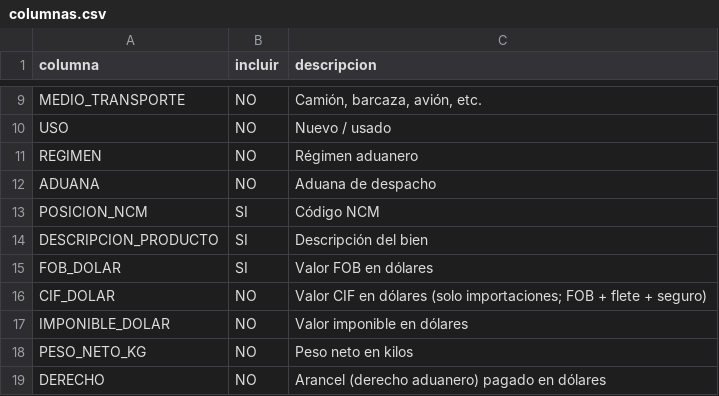
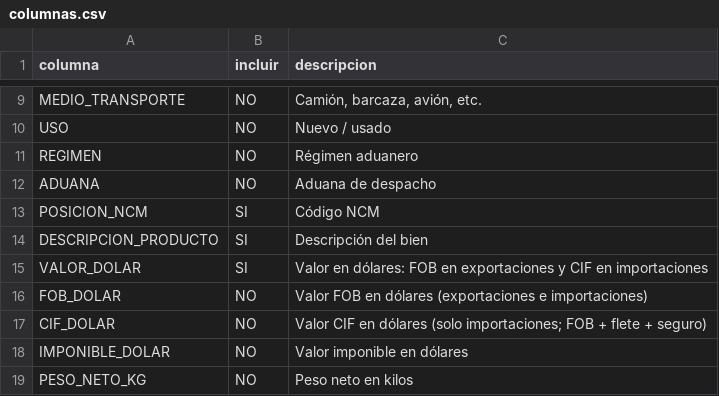
Before and after one commit to silvia-mov/comercio-exterior-paraguay-dnit-mic, a CSV file: config/columnas.csv, drawn as a sheet; only a part is shown, gaps mark what is left out; the shorter side is filled out with more unchanged rows.

```diff
--- a/config/columnas.csv
+++ b/config/columnas.csv
@@ -14,3 +14,4 @@ POSICION_NCM,SI,Código NCM
 DESCRIPCION_PRODUCTO,SI,Descripción del bien
-FOB_DOLAR,SI,Valor FOB en dólares
+VALOR_DOLAR,SI,"Valor en dólares: FOB en exportaciones y CIF en importaciones"
+FOB_DOLAR,NO,Valor FOB en dólares (exportaciones e importaciones)
 CIF_DOLAR,NO,"Valor CIF en dólares (solo importaciones; FOB + flete + seguro)"
```
Also changed, not shown: 3 other files.
